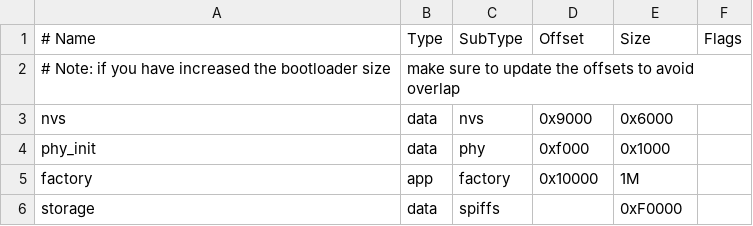
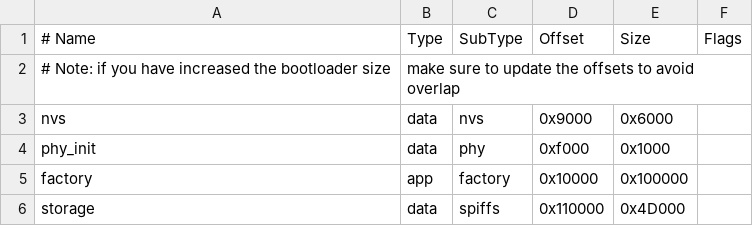
Before and after one commit to chakety/DesktopMiniScreen, a CSV file: partitions.csv, drawn as a sheet.

```diff
--- a/partitions.csv
+++ b/partitions.csv
@@ -4,3 +4,3 @@ nvs,      data, nvs,     0x9000,  0x6000,
 phy_init, data, phy,     0xf000,  0x1000,
-factory,  app,  factory, 0x10000, 1M,
-storage,  data, spiffs,  ,        0xF0000,
+factory,  app,  factory, 0x10000, 0x100000,
+storage,  data, spiffs,  0x110000,0x4D000,
```
Also changed, not shown: 33 other files.
